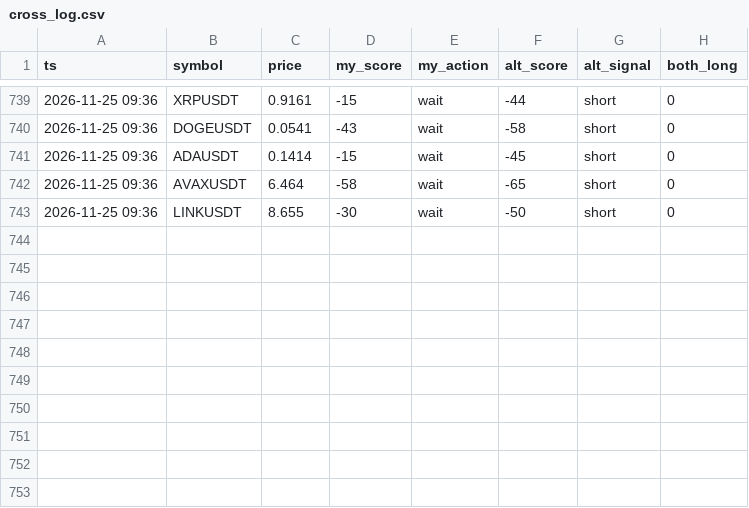
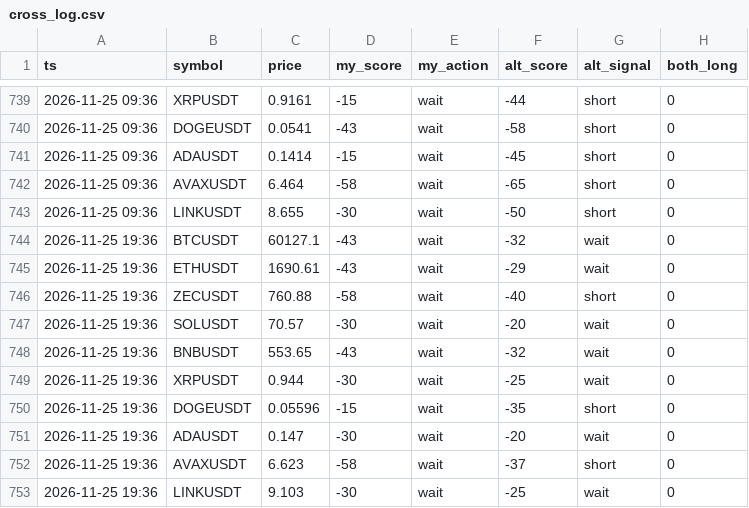
Before and after one commit to mayun666a-svg/signal-cross, a CSV file: cross_log.csv, drawn as a sheet; only a part is shown, gaps mark what is left out; the diff names each change by its address in the sheet, - before the commit and + after, or states it on an @@ line.

Commit message:
log 2026-11-25T19:36Z

```diff
--- a/cross_log.csv
+++ b/cross_log.csv
+row 744: 2026-11-25 19:36 | BTCUSDT | 60127.1 | -43 | wait | -32 | wait | 0
+row 745: 2026-11-25 19:36 | ETHUSDT | 1690.61 | -43 | wait | -29 | wait | 0
+row 746: 2026-11-25 19:36 | ZECUSDT | 760.88 | -58 | wait | -40 | short | 0
+row 747: 2026-11-25 19:36 | SOLUSDT | 70.57 | -30 | wait | -20 | wait | 0
+row 748: 2026-11-25 19:36 | BNBUSDT | 553.65 | -43 | wait | -32 | wait | 0
+row 749: 2026-11-25 19:36 | XRPUSDT | 0.944 | -30 | wait | -25 | wait | 0
+row 750: 2026-11-25 19:36 | DOGEUSDT | 0.05596 | -15 | wait | -35 | short | 0
+row 751: 2026-11-25 19:36 | ADAUSDT | 0.147 | -30 | wait | -20 | wait | 0
+row 752: 2026-11-25 19:36 | AVAXUSDT | 6.623 | -58 | wait | -37 | short | 0
+row 753: 2026-11-25 19:36 | LINKUSDT | 9.103 | -30 | wait | -25 | wait | 0
```
